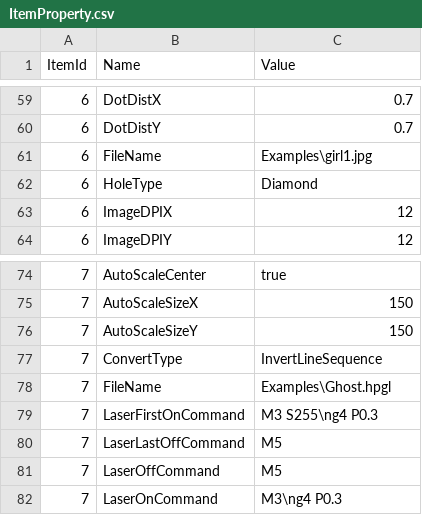
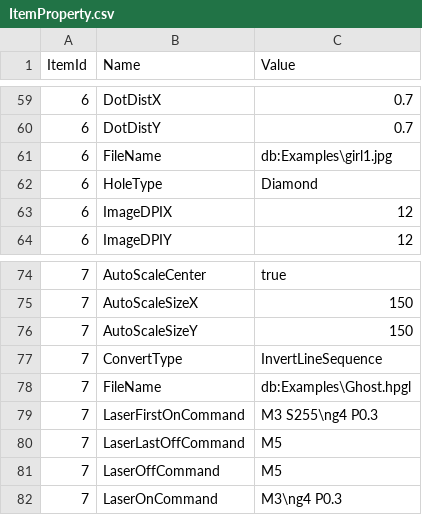
Before and after one commit to aiten/CNCLib, a CSV file: Src/Repository/DefaultData/ItemProperty.csv, drawn as a sheet; only a part is shown, gaps mark what is left out; the diff covers the shown part only; the diff names each change by its address in the sheet, - before the commit and + after, or states it on an @@ line.

```diff
--- a/Src/Repository/DefaultData/ItemProperty.csv
+++ b/Src/Repository/DefaultData/ItemProperty.csv
-C61 (Value): Examples\girl1.jpg
+C61 (Value): db:Examples\girl1.jpg
-C78 (Value): Examples\Ghost.hpgl
+C78 (Value): db:Examples\Ghost.hpgl
```
Also changed, not shown: 5 edited cells elsewhere in this file, Src/Repository/DefaultData/Machine.csv, 44 other files.
